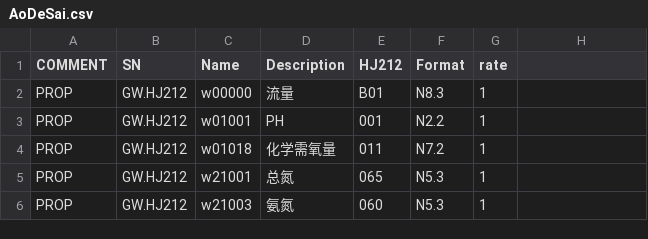
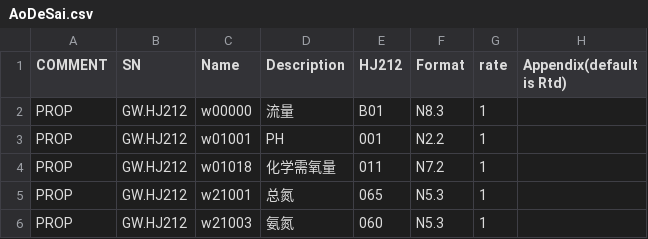
Before and after one commit to freeioe/freeioe_example_apps, a CSV file: other/hj212_sender/tpl/AoDeSai.csv, drawn as a sheet; the diff names each change by its address in the sheet, - before the commit and + after, or states it on an @@ line.

```diff
--- a/other/hj212_sender/tpl/AoDeSai.csv
+++ b/other/hj212_sender/tpl/AoDeSai.csv
-H1: (empty)
+H1: Appendix(default is Rtd)
```
Also changed, not shown: 2 other files.
